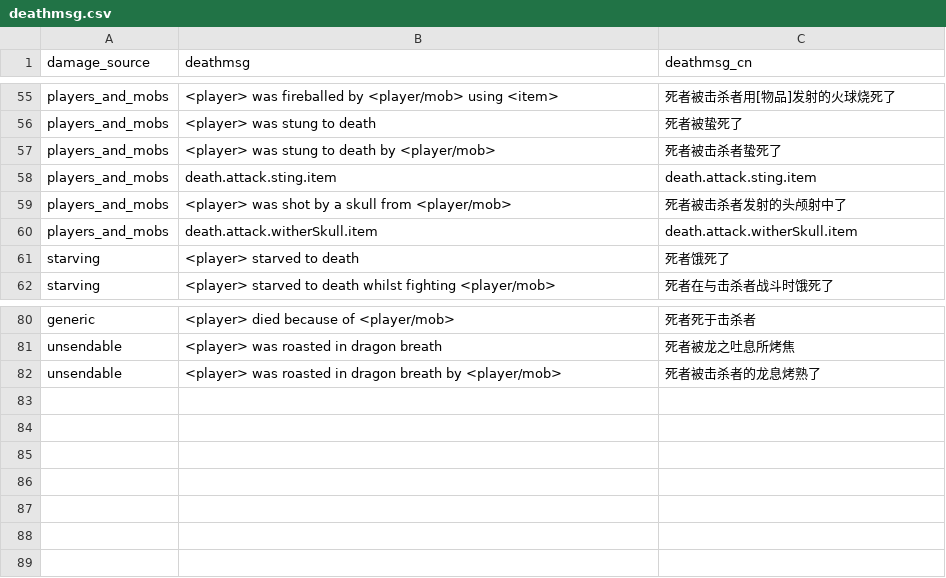
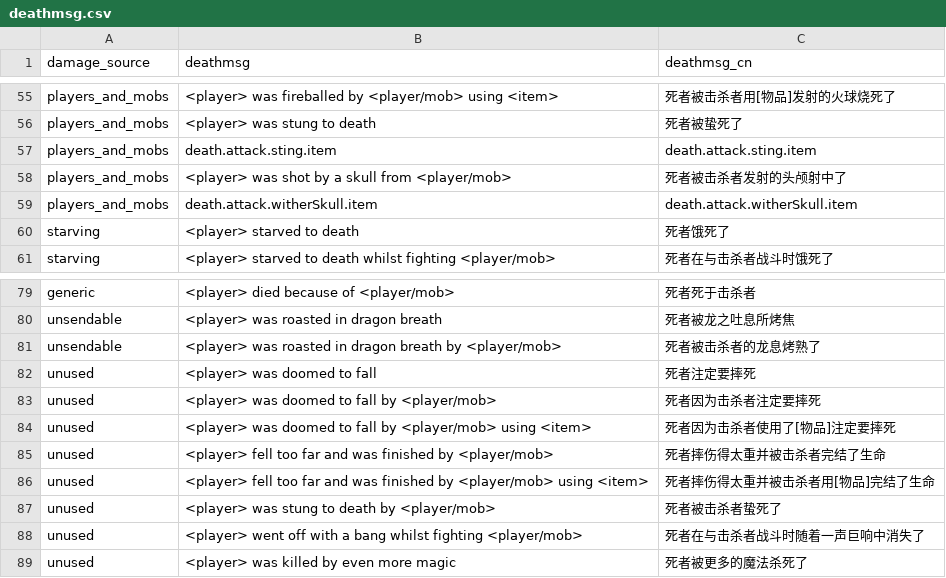
Before and after one commit to mana9er/mc-mcBasicLib, a CSV file: deathmsg.csv, drawn as a sheet; only a part is shown, gaps mark what is left out; removed rows and columns are numbered as before the commit, all else as after; the diff names each change by its address in the sheet, - before the commit and + after, or states it on an @@ line.

Commit message:
data(deathmsg): add unused msg with CN translation
These messages are unlikely to appear but they still have Chinses
translations so I added them.

```diff
--- a/deathmsg.csv
+++ b/deathmsg.csv
-row 57: players_and_mobs | <player> was stung to death by <player/mob> | 死者被击杀者蛰死了
+row 82: unused | <player> was doomed to fall | 死者注定要摔死
+row 83: unused | <player> was doomed to fall by <player/mob> | 死者因为击杀者注定要摔死
+row 84: unused | <player> was doomed to fall by <player/mob> using <item> | 死者因为击杀者使用了[物品]注定要摔死
+row 85: unused | <player> fell too far and was finished by <player/mob> | 死者摔伤得太重并被击杀者完结了生命
+row 86: unused | <player> fell too far and was finished by <player/mob> using <item> | 死者摔伤得太重并被击杀者用[物品]完结了生命
+row 87: unused | <player> was stung to death by <player/mob> | 死者被击杀者蛰死了
+row 88: unused | <player> went off with a bang whilst fighting <player/mob> | 死者在与击杀者战斗时随着一声巨响中消失了
+row 89: unused | <player> was killed by even more magic | 死者被更多的魔法杀死了
```
